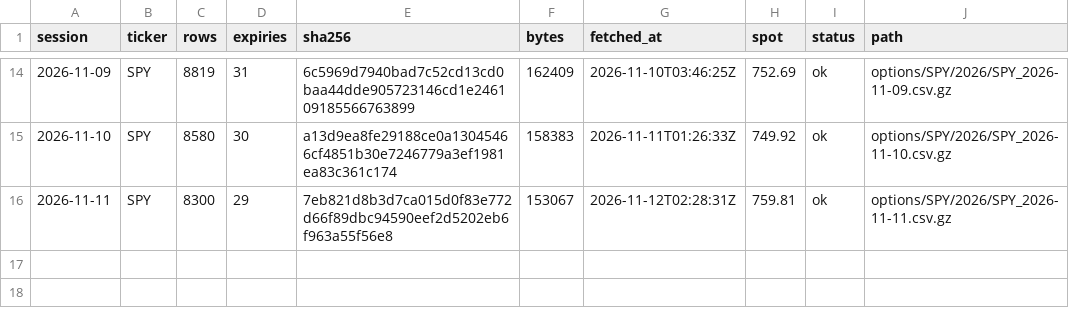
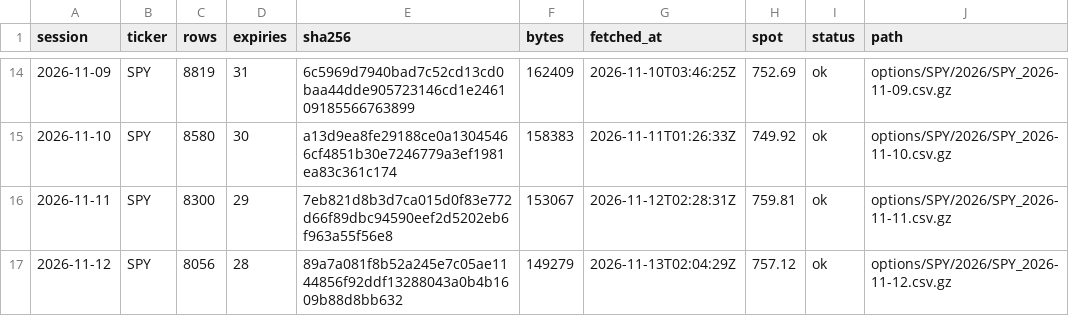
Before and after one commit to ZealousEar/derivx-fic-analytics, a CSV file: options/index.csv, drawn as a sheet; only a part is shown, gaps mark what is left out.

```diff
--- a/options/index.csv
+++ b/options/index.csv
@@ -16 +16,2 @@ session,ticker,rows,expiries,sha256,bytes,fetched_at,spot,status,path
 2026-11-11,SPY,8300,29,7eb821d8b3d7ca015d0f83e772d66f89dbc94590eef2d5202eb6f963a55f56e8,153067,2026-11-12T02:28:31Z,759.81,ok,options/SPY/2026/SPY_2026-11-11.csv.gz
+2026-11-12,SPY,8056,28,89a7a081f8b52a245e7c05ae1144856f92ddf13288043a0b4b1609b88d8bb632,149279,2026-11-13T02:04:29Z,757.12,ok,options/SPY/2026/SPY_2026-11-12.csv.gz
```
Also changed, not shown: 2 other files.
